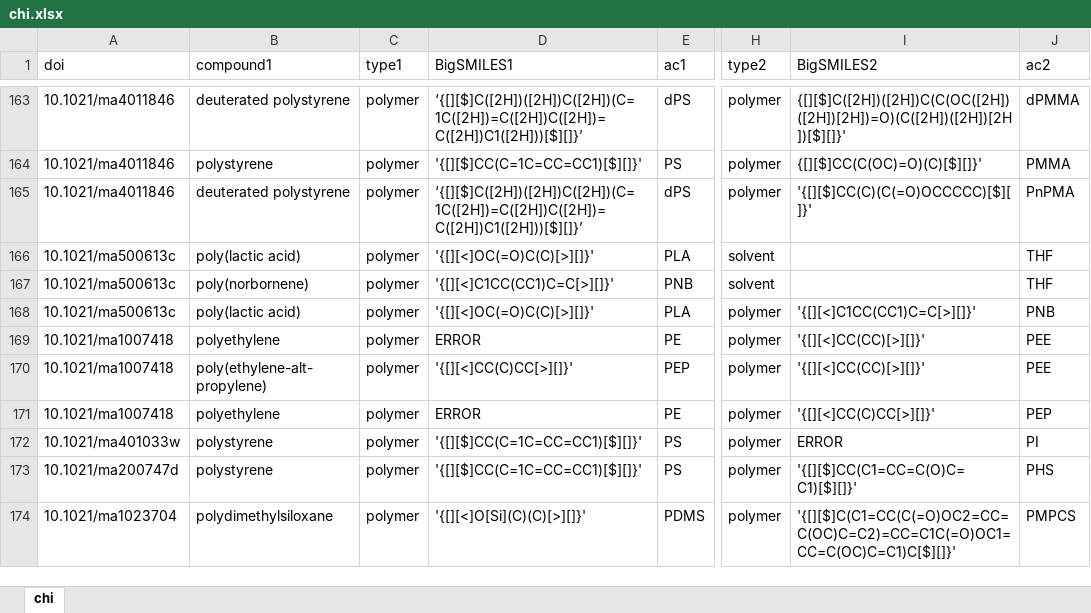
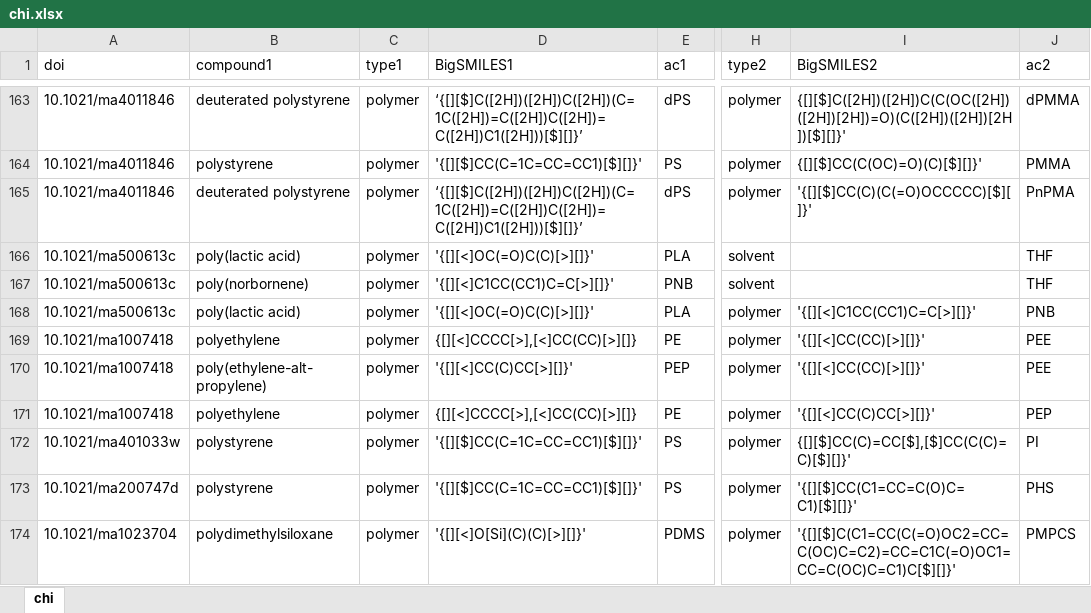
Before and after one commit to C-Accel-CRIPT/criptscripts, an Excel workbook: scripts/typescript/src/pppdb/data/sheets/chi.xlsx, sheet chi, drawn as a sheet; only a part is shown, gaps mark what is left out; values as stored, in another font and other column widths than the file's, no cell formats; charts and pictures not drawn; the diff covers the shown part only; the diff names each change by its address in the sheet, - before the commit and + after, or states it on an @@ line.

Commit message:
feat(pppdb): update chi.xsl, now include BigSMILES

```diff
--- a/scripts/typescript/src/pppdb/data/sheets/chi.xlsx (sheet chi)
+++ b/scripts/typescript/src/pppdb/data/sheets/chi.xlsx (sheet chi)
-D169 (BigSMILES1): ERROR
+D169 (BigSMILES1): {[][<]CCCC[>],[<]CC(CC)[>][]}
-D171 (BigSMILES1): ERROR
+D171 (BigSMILES1): {[][<]CCCC[>],[<]CC(CC)[>][]}
-I172 (BigSMILES2): ERROR
+I172 (BigSMILES2): {[][$]CC(C)=CC[$],[$]CC(C(C)=C)[$][]}'
```
Also changed, not shown: 59 edited cells elsewhere in this sheet, cell formats.
